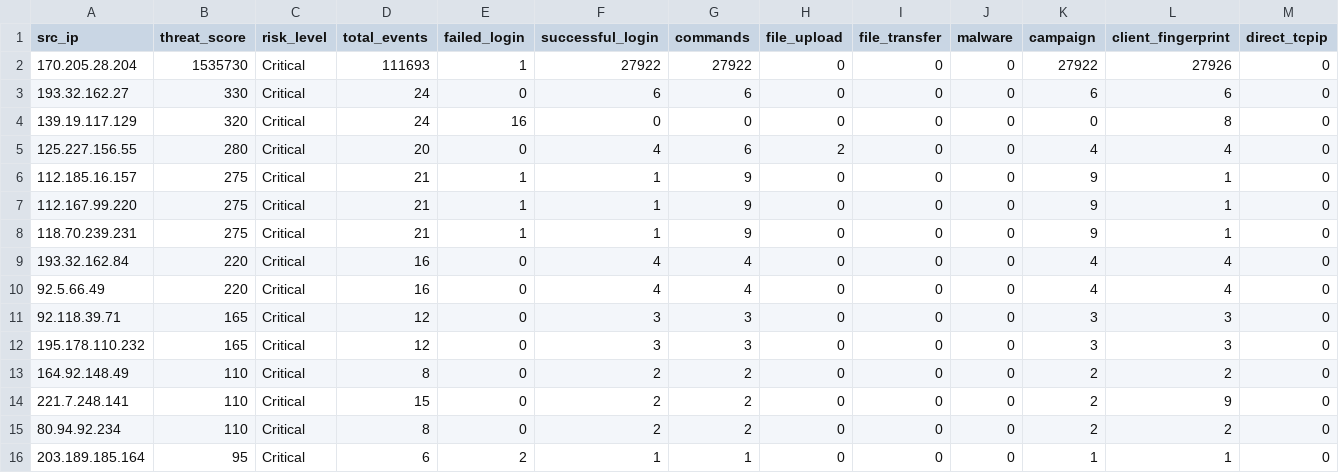
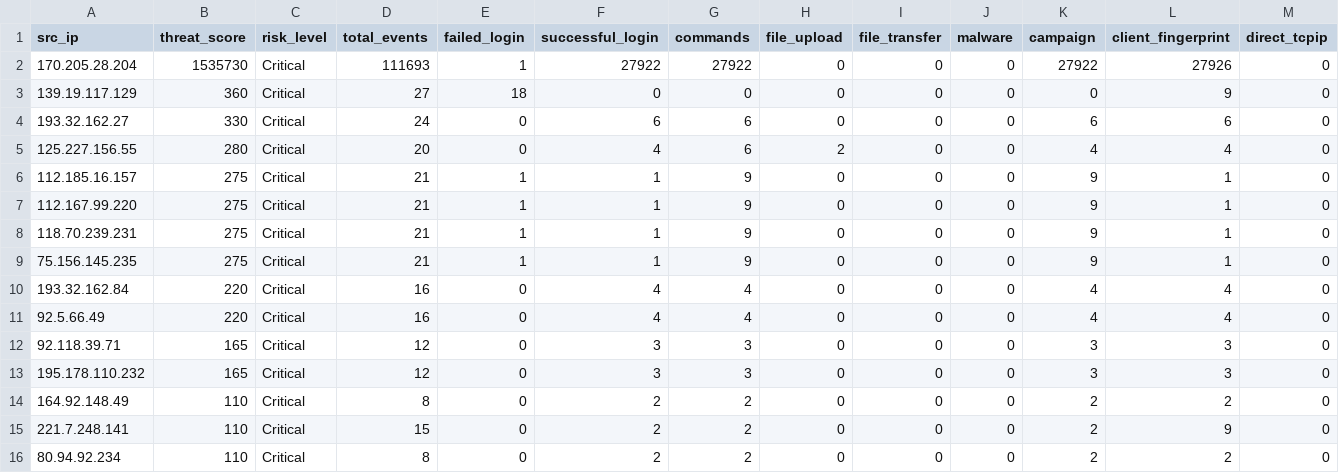
Before and after one commit to Prabhath-de/AWS_Honeypot, a CSV file: data/processed/threat_scores.csv, drawn as a sheet; only a part is shown; the shorter side is filled out with more unchanged rows.

```diff
--- a/data/processed/threat_scores.csv
+++ b/data/processed/threat_scores.csv
@@ -2,4 +2,4 @@ src_ip,threat_score,risk_level,total_events,failed_login,successful_login,comman
 170.205.28.204,1535730,Critical,111693,1,27922,27922,0,0,0,27922,27926,0
+139.19.117.129,360,Critical,27,18,0,0,0,0,0,0,9,0
 193.32.162.27,330,Critical,24,0,6,6,0,0,0,6,6,0
-139.19.117.129,320,Critical,24,16,0,0,0,0,0,0,8,0
 125.227.156.55,280,Critical,20,0,4,6,2,0,0,4,4,0
@@ -8,2 +8,3 @@ src_ip,threat_score,risk_level,total_events,failed_login,successful_login,comman
 118.70.239.231,275,Critical,21,1,1,9,0,0,0,9,1,0
+75.156.145.235,275,Critical,21,1,1,9,0,0,0,9,1,0
 193.32.162.84,220,Critical,16,0,4,4,0,0,0,4,4,0
```
Also changed, not shown: data/processed/failed_logins.csv, data/processed/geoip_asn.csv, 6 other files.
